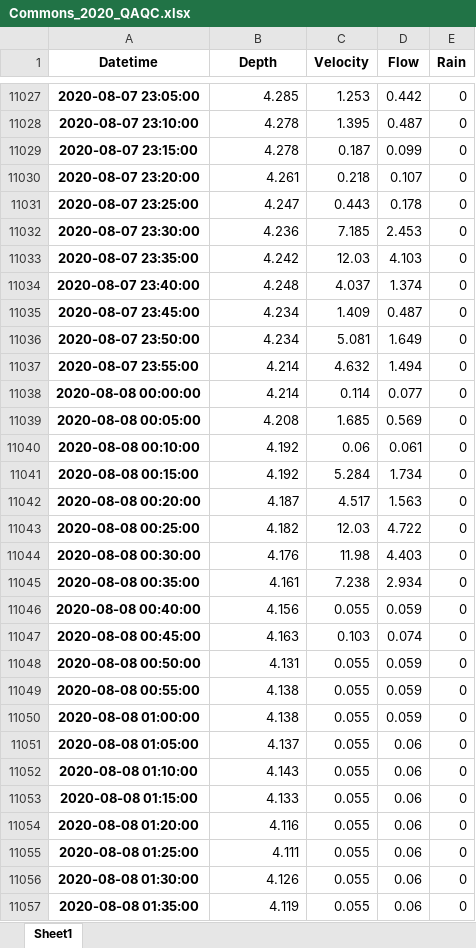
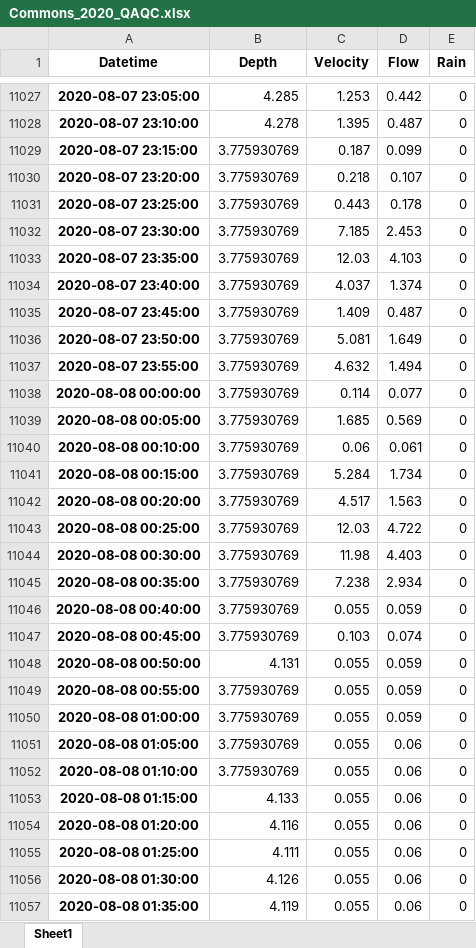
Before and after one commit to mwm021/QAQC, an Excel workbook: Output/Commons_2020_QAQC.xlsx, sheet Sheet1, drawn as a sheet; only a part is shown, gaps mark what is left out; values as stored, in another font and other column widths than the file's, no borders; the diff covers the shown part only; the diff names each change by its address in the sheet, - before the commit and + after, or states it on an @@ line.

```diff
--- a/Output/Commons_2020_QAQC.xlsx (sheet Sheet1)
+++ b/Output/Commons_2020_QAQC.xlsx (sheet Sheet1)
-B11029 (Depth): 4.278
+B11029 (Depth): 3.775930769
-B11030 (Depth): 4.261
+B11030 (Depth): 3.775930769
-B11031 (Depth): 4.247
+B11031 (Depth): 3.775930769
-B11032 (Depth): 4.236
+B11032 (Depth): 3.775930769
-B11033 (Depth): 4.242
+B11033 (Depth): 3.775930769
-B11034 (Depth): 4.248
+B11034 (Depth): 3.775930769
-B11035:B11036 (Depth): 4.234
+B11035:B11036 (Depth): 3.775930769
-B11037:B11038 (Depth): 4.214
+B11037:B11038 (Depth): 3.775930769
-B11039 (Depth): 4.208
+B11039 (Depth): 3.775930769
-B11040:B11041 (Depth): 4.192
+B11040:B11041 (Depth): 3.775930769
-B11042 (Depth): 4.187
+B11042 (Depth): 3.775930769
-B11043 (Depth): 4.182
+B11043 (Depth): 3.775930769
-B11044 (Depth): 4.176
+B11044 (Depth): 3.775930769
-B11045 (Depth): 4.161
+B11045 (Depth): 3.775930769
-B11046 (Depth): 4.156
+B11046 (Depth): 3.775930769
-B11047 (Depth): 4.163
+B11047 (Depth): 3.775930769
-B11049:B11050 (Depth): 4.138
+B11049:B11050 (Depth): 3.775930769
-B11051 (Depth): 4.137
+B11051 (Depth): 3.775930769
-B11052 (Depth): 4.143
+B11052 (Depth): 3.775930769
```
Also changed, not shown: 90 edited cells elsewhere in this sheet, 54 other files.
